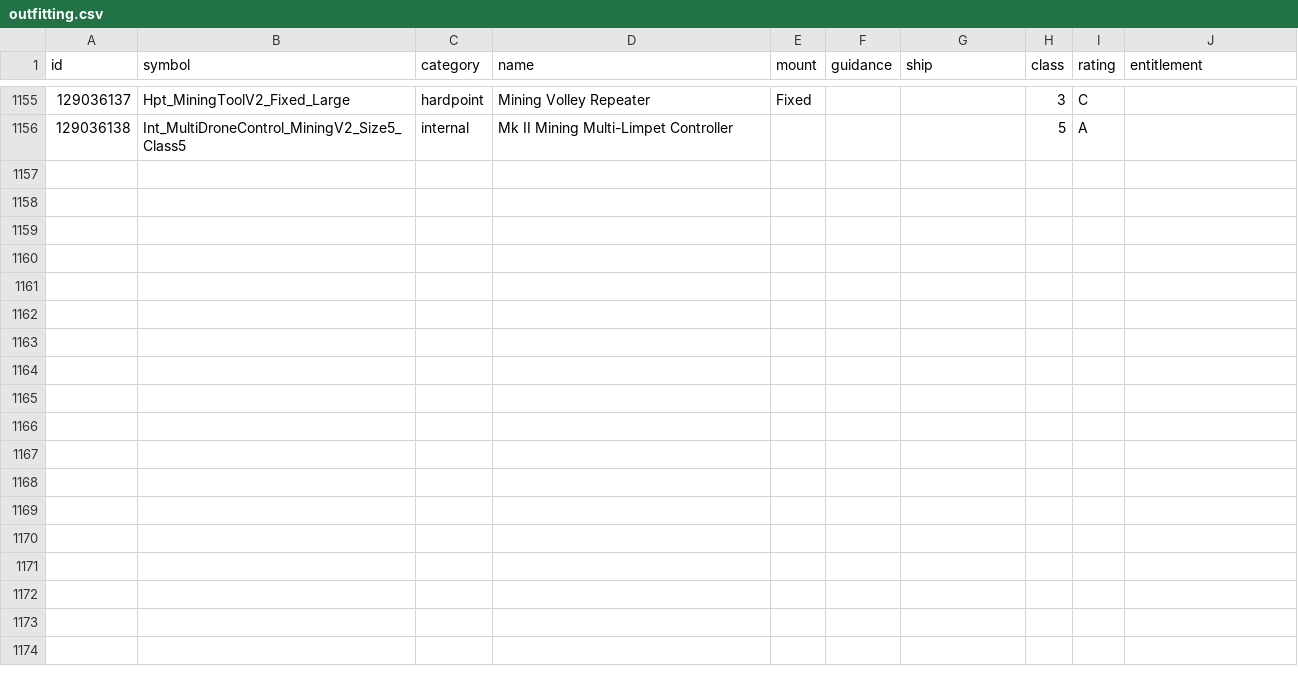
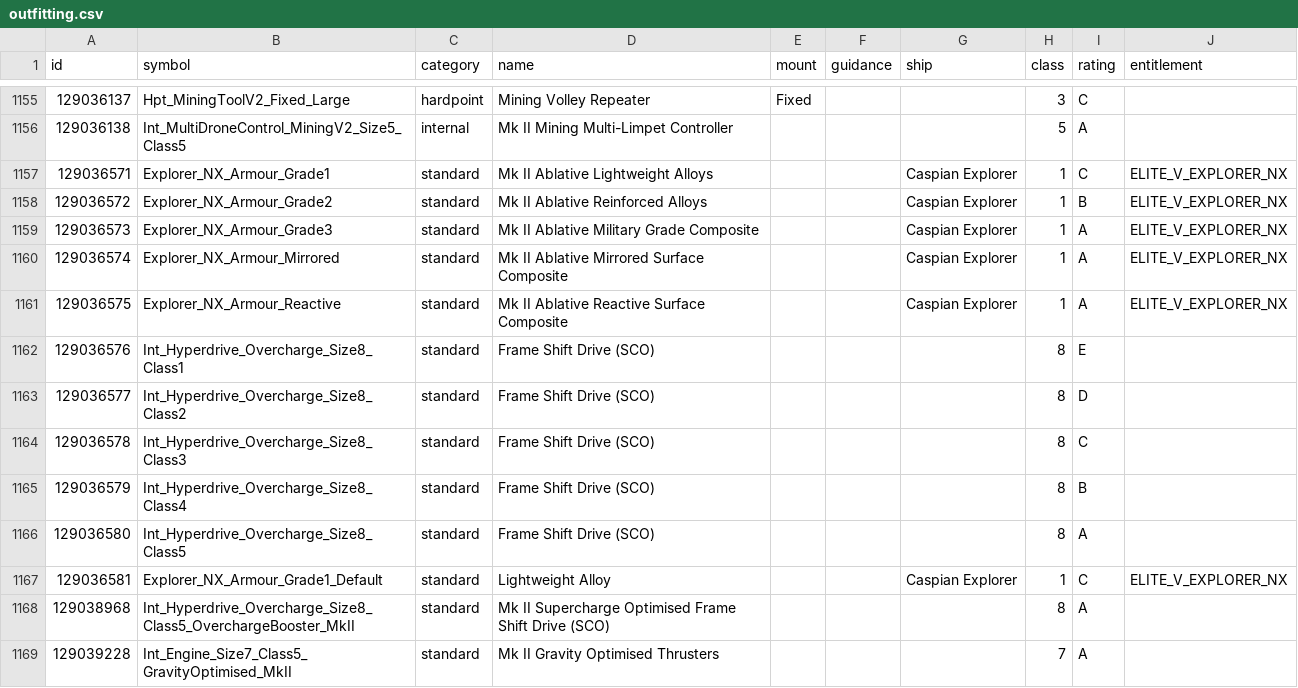
Before and after one commit to corenting/ED-API, a CSV file: static/data/outfitting.csv, drawn as a sheet; only a part is shown, gaps mark what is left out; the diff names each change by its address in the sheet, - before the commit and + after, or states it on an @@ line.

Commit message:
feat: update outfitting modules

```diff
--- a/static/data/outfitting.csv
+++ b/static/data/outfitting.csv
+row 1157: 129036571 | Explorer_NX_Armour_Grade1 | standard | Mk II Ablative Lightweight Alloys |  |  | Caspian Explorer | 1 | C | ELITE_V_EXPLORER_NX
+row 1158: 129036572 | Explorer_NX_Armour_Grade2 | standard | Mk II Ablative Reinforced Alloys |  |  | Caspian Explorer | 1 | B | ELITE_V_EXPLORER_NX
+row 1159: 129036573 | Explorer_NX_Armour_Grade3 | standard | Mk II Ablative Military Grade Composite |  |  | Caspian Explorer | 1 | A | ELITE_V_EXPLORER_NX
+row 1160: 129036574 | Explorer_NX_Armour_Mirrored | standard | Mk II Ablative Mirrored Surface Composite |  |  | Caspian Explorer | 1 | A | ELITE_V_EXPLORER_NX
+row 1161: 129036575 | Explorer_NX_Armour_Reactive | standard | Mk II Ablative Reactive Surface Composite |  |  | Caspian Explorer | 1 | A | ELITE_V_EXPLORER_NX
+row 1162: 129036576 | Int_Hyperdrive_Overcharge_Size8_Class1 | standard | Frame Shift Drive (SCO) |  |  |  | 8 | E
+row 1163: 129036577 | Int_Hyperdrive_Overcharge_Size8_Class2 | standard | Frame Shift Drive (SCO) |  |  |  | 8 | D
+row 1164: 129036578 | Int_Hyperdrive_Overcharge_Size8_Class3 | standard | Frame Shift Drive (SCO) |  |  |  | 8 | C
+row 1165: 129036579 | Int_Hyperdrive_Overcharge_Size8_Class4 | standard | Frame Shift Drive (SCO) |  |  |  | 8 | B
+row 1166: 129036580 | Int_Hyperdrive_Overcharge_Size8_Class5 | standard | Frame Shift Drive (SCO) |  |  |  | 8 | A
+row 1167: 129036581 | Explorer_NX_Armour_Grade1_Default | standard | Lightweight Alloy |  |  | Caspian Explorer | 1 | C | ELITE_V_EXPLORER_NX
+row 1168: 129038968 | Int_Hyperdrive_Overcharge_Size8_Class5_OverchargeBooster_MkII | standard | Mk II Supercharge Optimised Frame Shift Drive (SCO) |  |  |  | 8 | A
+row 1169: 129039228 | Int_Engine_Size7_Class5_GravityOptimised_MkII | standard | Mk II Gravity Optimised Thrusters |  |  |  | 7 | A
```
